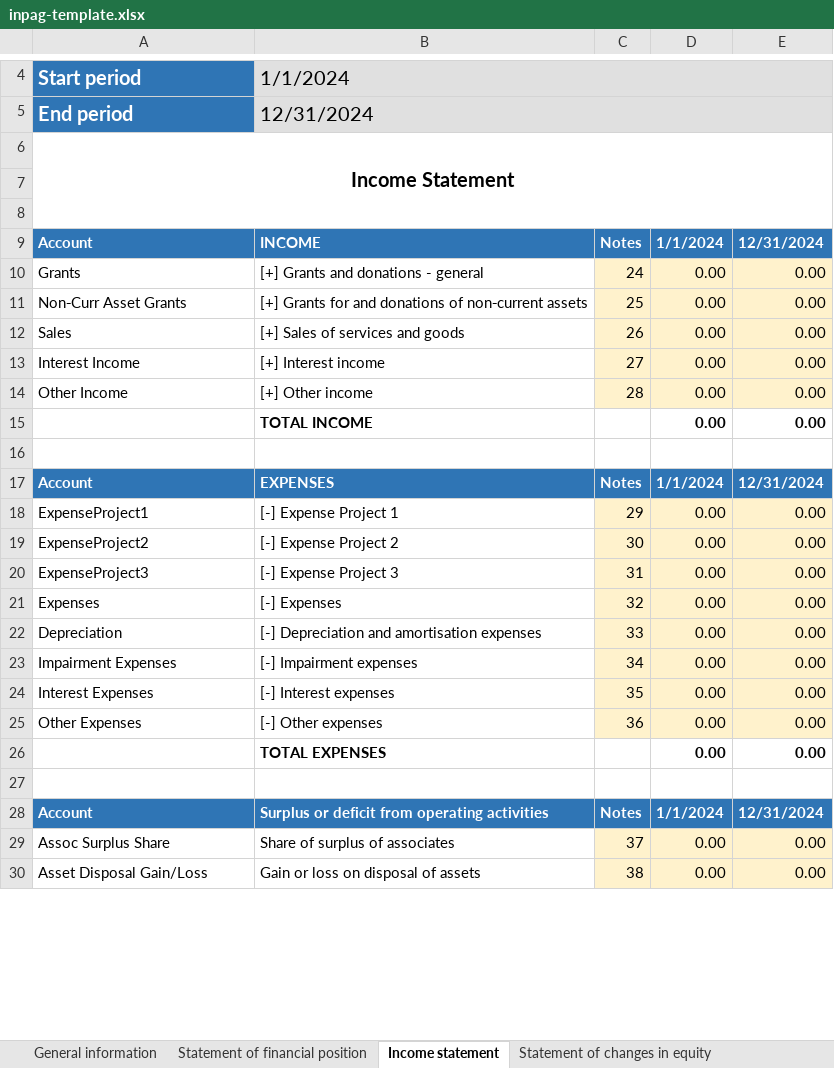
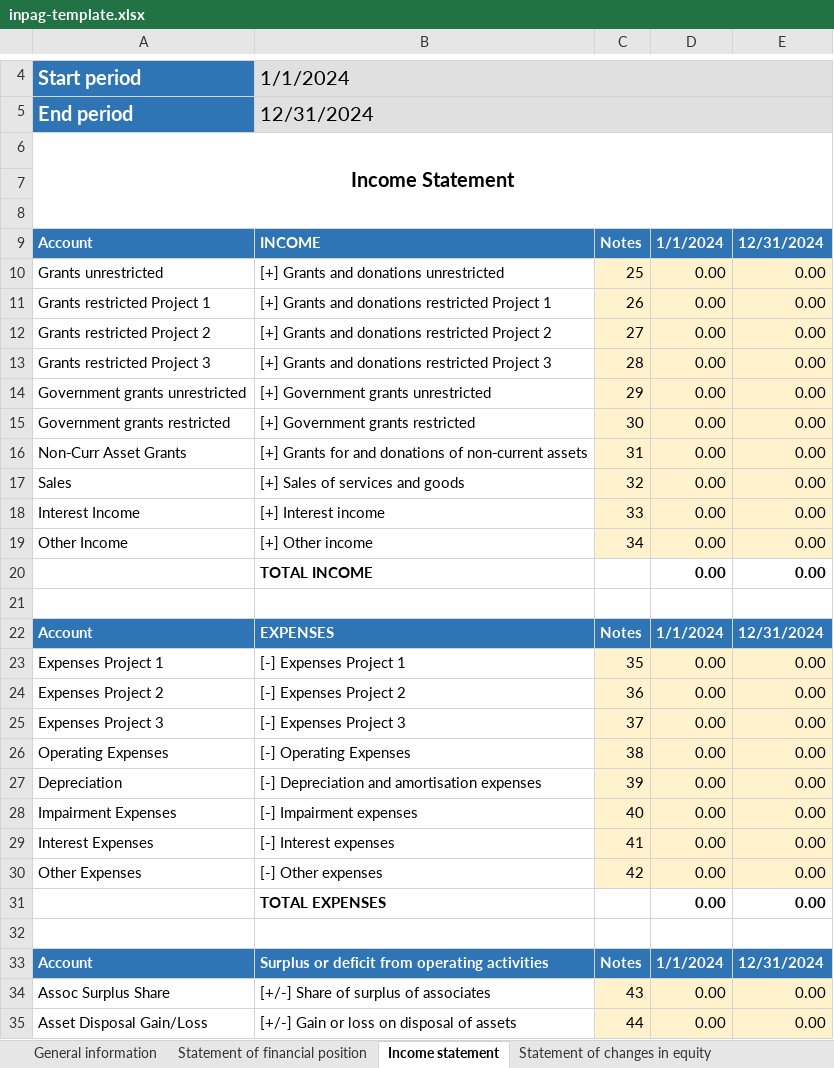
Before and after one commit to BananaAccounting/Universal, an Excel workbook: noprofit/en/11255/inpag-template.xlsx, sheet Income statement, drawn as a sheet; only a part is shown, gaps mark what is left out; values as stored, in another font and other column widths than the file's, no borders; addresses are those after the commit; the diff covers the shown part only; the diff names each change by its address in the sheet, - before the commit and + after, or states it on an @@ line.

```diff
--- a/noprofit/en/11255/inpag-template.xlsx (sheet Income statement)
+++ b/noprofit/en/11255/inpag-template.xlsx (sheet Income statement)
-A10: Grants
+A10: Grants unrestricted
-B10: [+] Grants and donations - general
+B10: [+] Grants and donations unrestricted
-C10: 24
+C10: 25
+row 11: Grants restricted Project 1 | [+] Grants and donations restricted Project 1 | 26 | 0.00 | 0.00
+row 12: Grants restricted Project 2 | [+] Grants and donations restricted Project 2 | 27 | 0.00 | 0.00
+row 13: Grants restricted Project 3 | [+] Grants and donations restricted Project 3 | 28 | 0.00 | 0.00
+row 14: Government grants unrestricted | [+] Government grants unrestricted | 29 | 0.00 | 0.00
+row 15: Government grants restricted | [+] Government grants restricted | 30 | 0.00 | 0.00
-C16: 25
+C16: 31
-C17: 26
+C17: 32
-C18: 27
+C18: 33
-C19: 28
+C19: 34
-A23: ExpenseProject1
+A23: Expenses Project 1
-B23: [-] Expense Project 1
+B23: [-] Expenses Project 1
-C23: 29
+C23: 35
-A24: ExpenseProject2
+A24: Expenses Project 2
-B24: [-] Expense Project 2
+B24: [-] Expenses Project 2
-C24: 30
+C24: 36
-A25: ExpenseProject3
+A25: Expenses Project 3
-B25: [-] Expense Project 3
+B25: [-] Expenses Project 3
-C25: 31
+C25: 37
-A26: Expenses
+A26: Operating Expenses
-B26: [-] Expenses
+B26: [-] Operating Expenses
-C26: 32
+C26: 38
-C27: 33
+C27: 39
-C28: 34
+C28: 40
-C29: 35
+C29: 41
-C30: 36
+C30: 42
-B34: Share of surplus of associates
+B34: [+/-] Share of surplus of associates
-C34: 37
+C34: 43
-B35: Gain or loss on disposal of assets
+B35: [+/-] Gain or loss on disposal of assets
-C35: 38
+C35: 44
```
Also changed, not shown: 8 edited cells elsewhere in this sheet, sheet Notes of income statement, sheet Cash flow statement - indirect, sheet Notes of cash flow statement, sheet Statement of financial position, sheet Statement of changes in equity, sheet Notes of financial statement, formulas that keep their value, 1 other file.
